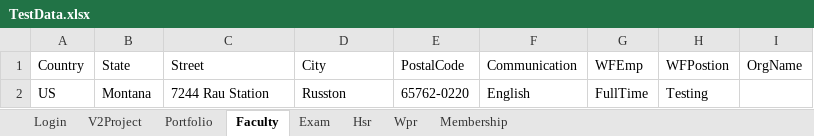
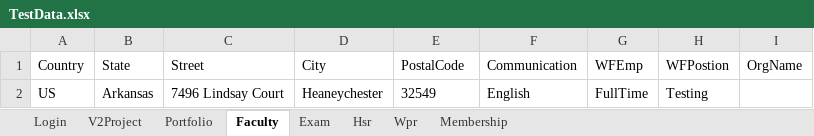
Before and after one commit to hNagesh/TDD_HireProus_project, an Excel workbook: TestData.xlsx, sheet Faculty, drawn as a sheet; values as stored, in another font and other column widths than the file's, no borders; the diff names each change by its address in the sheet, - before the commit and + after, or states it on an @@ line.

Commit message:
rectified issues

```diff
--- a/TestData.xlsx (sheet Faculty)
+++ b/TestData.xlsx (sheet Faculty)
-B2 (State): Montana
+B2 (State): Arkansas
-C2 (Street): 7244 Rau Station
+C2 (Street): 7496 Lindsay Court
-D2 (City): Russton
+D2 (City): Heaneychester
-E2 (PostalCode): 65762-0220
+E2 (PostalCode): 32549
```
